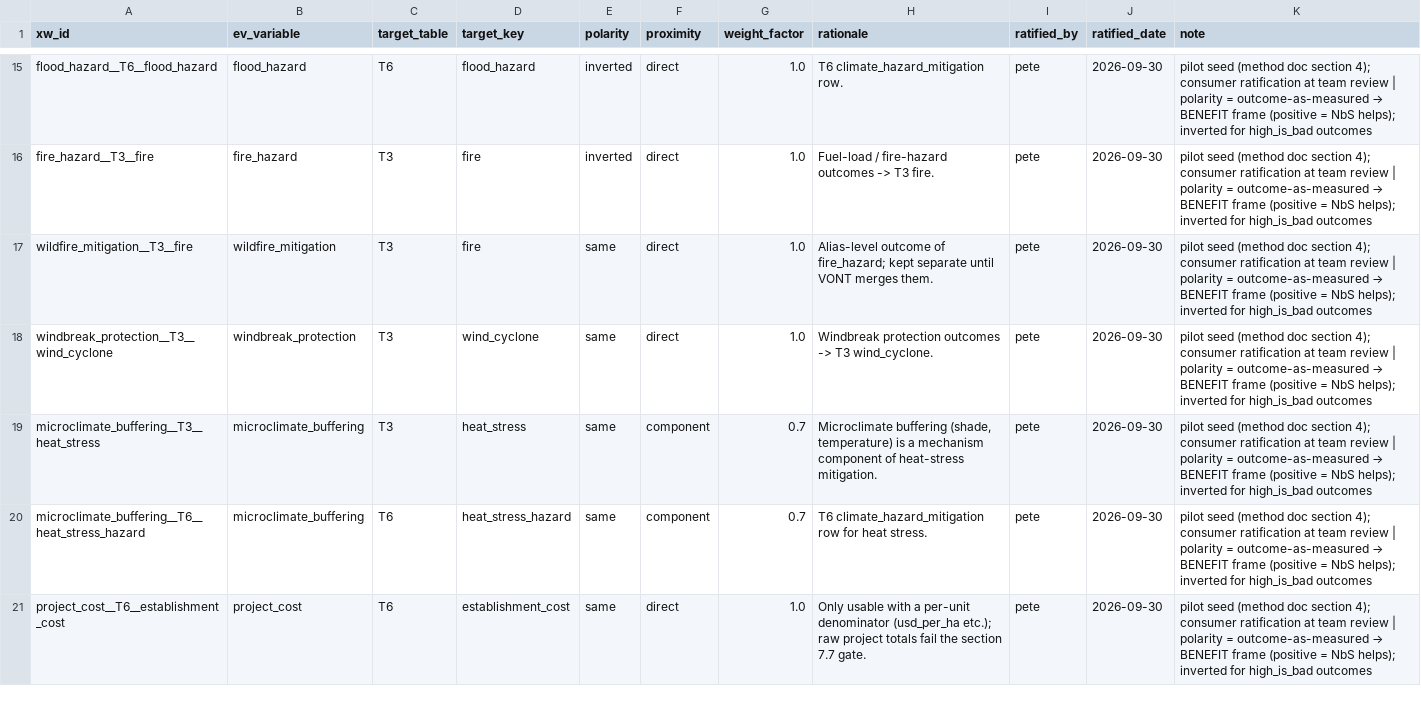
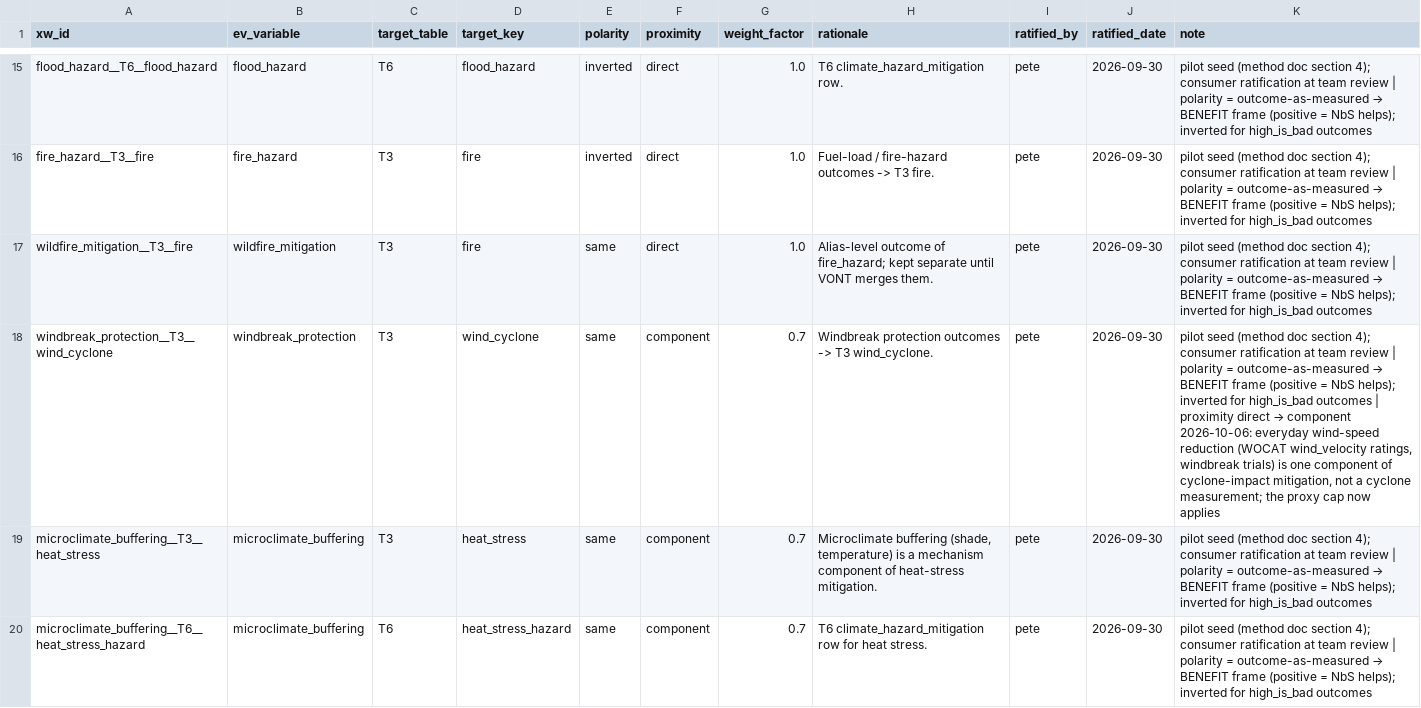
Before and after one commit to CIAT/nbs_ruralscan, a CSV file: schema/registers/XW_target_crosswalk.csv, drawn as a sheet; only a part is shown, gaps mark what is left out; the shorter side is filled out with more unchanged rows.

```diff
--- a/schema/registers/XW_target_crosswalk.csv
+++ b/schema/registers/XW_target_crosswalk.csv
@@ -17,3 +17,3 @@ fire_hazard__T3__fire,fire_hazard,T3,fire,inverted,direct,1.0,Fuel-load / fire-h
 wildfire_mitigation__T3__fire,wildfire_mitigation,T3,fire,same,direct,1.0,Alias-level outcome of fire_hazard; kept separate until VONT merges them.,pete,2026-09-30,pilot seed (method doc section 4); consumer ratification at team review | polarity = outcome-as-measured → BENEFIT frame (positive = NbS helps); inverted for high_is_bad outcomes
-windbreak_protection__T3__wind_cyclone,windbreak_protection,T3,wind_cyclone,same,direct,1.0,Windbreak protection outcomes -> T3 wind_cyclone.,pete,2026-09-30,pilot seed (method doc section 4); consumer ratification at team review | polarity = outcome-as-measured → BENEFIT frame (positive = NbS helps); inverted for high_is_bad outcomes
+windbreak_protection__T3__wind_cyclone,windbreak_protection,T3,wind_cyclone,same,component,0.7,Windbreak protection outcomes -> T3 wind_cyclone.,pete,2026-09-30,"pilot seed (method doc section 4); consumer ratification at team review | polarity = outcome-as-measured → BENEFIT frame (positive = NbS helps); inverted for high_is_bad outcomes | proximity direct → component 2026-10-06: everyday wind-speed reduction (WOCAT wind_velocity ratings, windbreak trials) is one component of cyclone-impact mitigation, not a cyclone measurement; the proxy cap now applies"
 microclimate_buffering__T3__heat_stress,microclimate_buffering,T3,heat_stress,same,component,0.7,"Microclimate buffering (shade, temperature) is a mechanism component of heat-stress mitigation.",pete,2026-09-30,pilot seed (method doc section 4); consumer ratification at team review | polarity = outcome-as-measured → BENEFIT frame (positive = NbS helps); inverted for high_is_bad outcomes
```
Also changed, not shown: schema/recipes/agroforestry/T6_nbs_scorecard.csv, schema/recipes/forest_restoration/T6_nbs_scorecard.csv, 27 other files.
